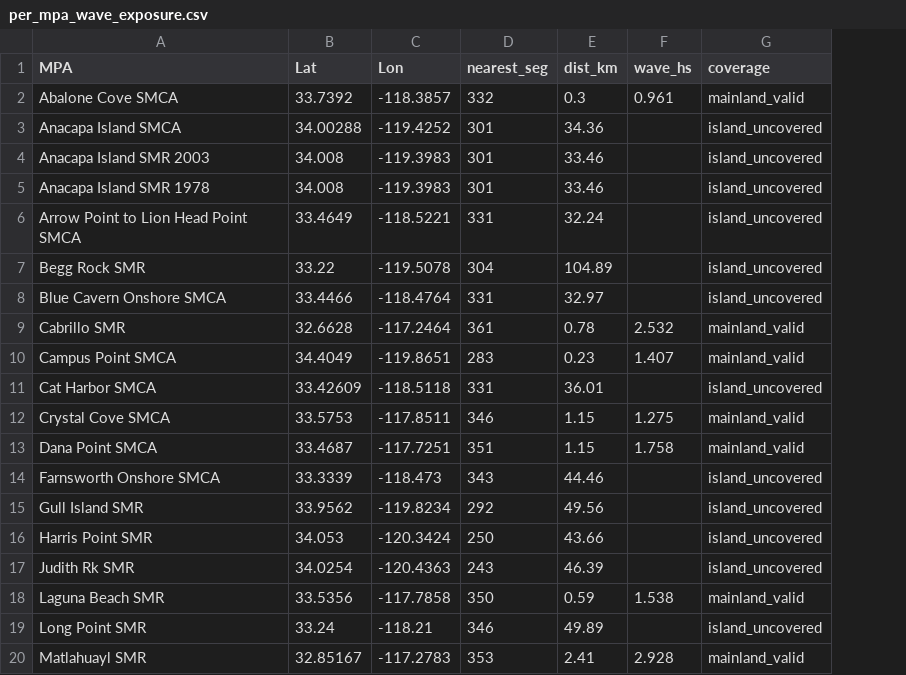
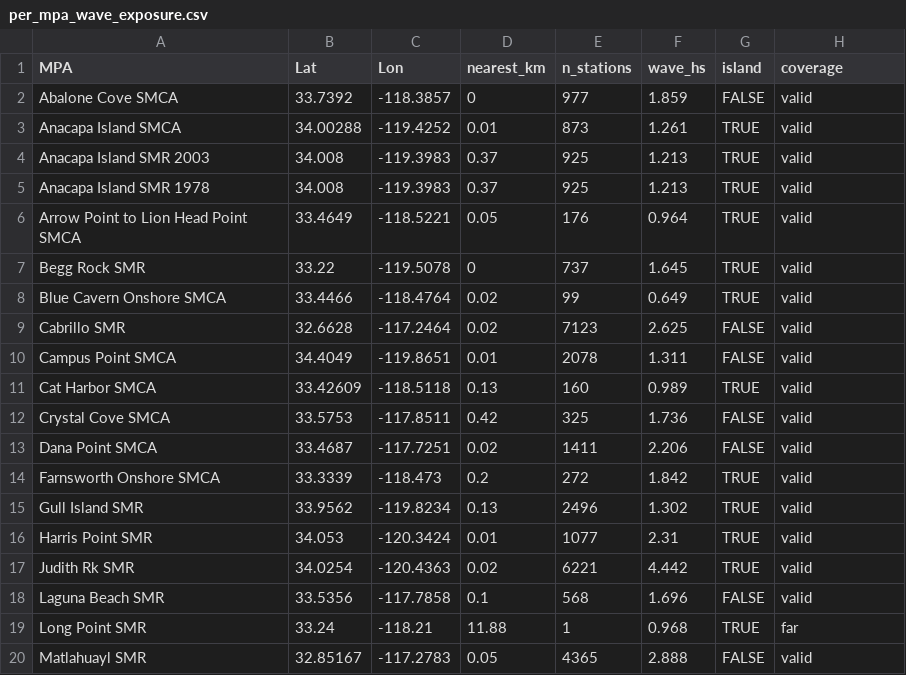
Before and after one commit to stier-lab/Donham-Stier-CA-MPA-2026, a CSV file: data/per_mpa_wave_exposure.csv, drawn as a sheet; only a part is shown; removed rows and columns are numbered as before the commit, all else as after; the diff covers the shown part only; the diff names each change by its address in the sheet, - before the commit and + after, or states it on an @@ line.

```diff
--- a/data/per_mpa_wave_exposure.csv
+++ b/data/per_mpa_wave_exposure.csv
-column D (nearest_seg), rows 2-20: 332 | 301 | 301 | 301 | 331 | 304 | 331 | 361 | 283 | 331 | 346 | 351 | 343 | 292 | 250 | 243 | 350 | 346 | 353
-column E (dist_km), rows 2-20: 0.3 | 34.36 | 33.46 | 33.46 | 32.24 | 104.89 | 32.97 | 0.78 | 0.23 | 36.01 | 1.15 | 1.15 | 44.46 | 49.56 | 43.66 | 46.39 | 0.59 | 49.89 | 2.41
+column D (nearest_km), rows 2-20: 0 | 0.01 | 0.37 | 0.37 | 0.05 | 0 | 0.02 | 0.02 | 0.01 | 0.13 | 0.42 | 0.02 | 0.2 | 0.13 | 0.01 | 0.02 | 0.1 | 11.88 | 0.05
+column E (n_stations), rows 2-20: 977 | 873 | 925 | 925 | 176 | 737 | 99 | 7123 | 2078 | 160 | 325 | 1411 | 272 | 2496 | 1077 | 6221 | 568 | 1 | 4365
+column G (island), rows 2-20: FALSE | TRUE | TRUE | TRUE | TRUE | TRUE | TRUE | FALSE | FALSE | TRUE | FALSE | FALSE | TRUE | TRUE | TRUE | TRUE | FALSE | TRUE | FALSE
-F2 (wave_hs): 0.961
+F2 (wave_hs): 1.859
-H2 (coverage): mainland_valid
+H2 (coverage): valid
-F3 (wave_hs): (empty)
+F3 (wave_hs): 1.261
-H3:H8 (coverage): island_uncovered
+H3:H8 (coverage): valid
-F4:F5 (wave_hs): (empty)
+F4:F5 (wave_hs): 1.213
-F6 (wave_hs): (empty)
+F6 (wave_hs): 0.964
-F7 (wave_hs): (empty)
+F7 (wave_hs): 1.645
-F8 (wave_hs): (empty)
+F8 (wave_hs): 0.649
-F9 (wave_hs): 2.532
+F9 (wave_hs): 2.625
-H9:H10 (coverage): mainland_valid
+H9:H10 (coverage): valid
-F10 (wave_hs): 1.407
+F10 (wave_hs): 1.311
-F11 (wave_hs): (empty)
+F11 (wave_hs): 0.989
-H11 (coverage): island_uncovered
+H11 (coverage): valid
-F12 (wave_hs): 1.275
+F12 (wave_hs): 1.736
-H12:H13 (coverage): mainland_valid
+H12:H13 (coverage): valid
-F13 (wave_hs): 1.758
+F13 (wave_hs): 2.206
-F14 (wave_hs): (empty)
+F14 (wave_hs): 1.842
-H14:H17 (coverage): island_uncovered
+H14:H17 (coverage): valid
-F15 (wave_hs): (empty)
+F15 (wave_hs): 1.302
-F16 (wave_hs): (empty)
+F16 (wave_hs): 2.31
-F17 (wave_hs): (empty)
+F17 (wave_hs): 4.442
-F18 (wave_hs): 1.538
+F18 (wave_hs): 1.696
-H18 (coverage): mainland_valid
+H18 (coverage): valid
-F19 (wave_hs): (empty)
+F19 (wave_hs): 0.968
-H19 (coverage): island_uncovered
+H19 (coverage): far
-F20 (wave_hs): 2.928
+F20 (wave_hs): 2.888
-H20 (coverage): mainland_valid
+H20 (coverage): valid
```
Also changed, not shown: 30 edited cells elsewhere in this file, tables/table_s_env_moderators.csv, tables/table_s_mpa_env_covariates.csv, 8 other files.
